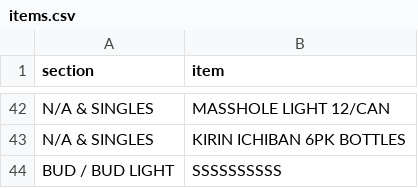
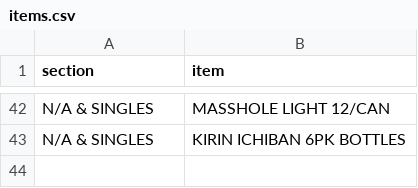
Before and after one commit to nikalston/qbo, a CSV file: items.csv, drawn as a sheet; only a part is shown, gaps mark what is left out.

Commit message:
Remove SSSSSSSSSS

```diff
--- a/items.csv
+++ b/items.csv
@@ -43,2 +43 @@ N/A & SINGLES,MASSHOLE LIGHT 12/CAN
 N/A & SINGLES,KIRIN ICHIBAN 6PK BOTTLES
-BUD / BUD LIGHT,SSSSSSSSSS
```
